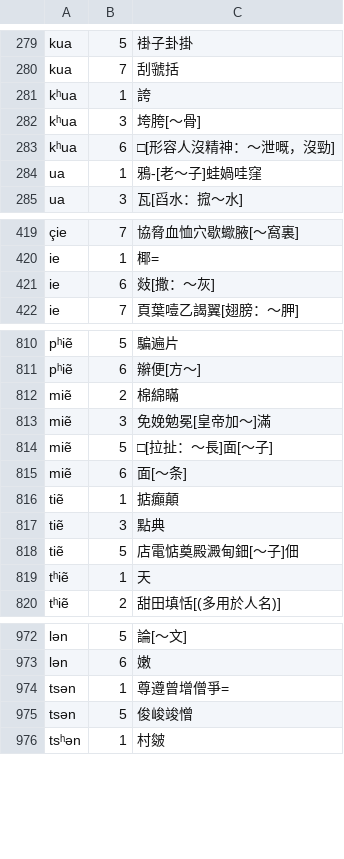
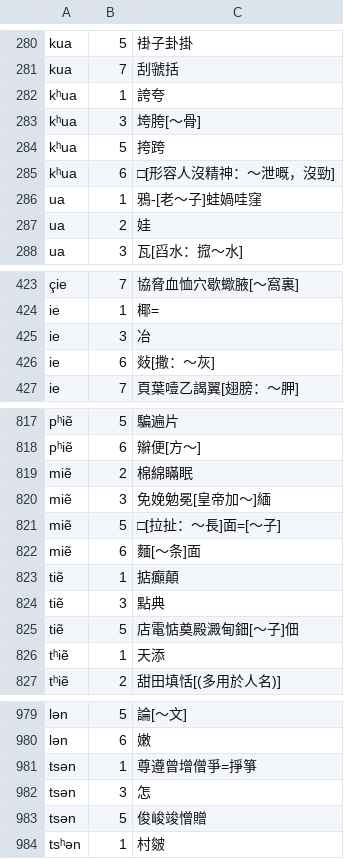
Before and after one commit to vearvip/LiuYangXiXiangHua, a TSV file: 浏阳镇头.tsv, drawn as a sheet; only a part is shown, gaps mark what is left out; addresses are those after the commit; the diff covers the shown part only; the diff names each change by its address in the sheet, - before the commit and + after, or states it on an @@ line.

```diff
--- a/浏阳镇头.tsv
+++ b/浏阳镇头.tsv
-C282: 誇
+C282: 誇夸
+row 284: kʰua | 5 | 挎跨
+row 287: ua | 2 | 娃
+row 425: ie | 3 | 冶
-C819: 棉綿瞞
+C819: 棉綿瞞眠
-C820: 免娩勉冕[皇帝加～]滿
+C820: 免娩勉冕[皇帝加～]緬
-C821: □[拉扯：～長]面[～子]
+C821: □[拉扯：～長]面=[～子]
-C822: 面[～条]
+C822: 麵[～条]面
-C826: 天
+C826: 天添
-C981: 尊遵曾增僧爭=
+C981: 尊遵曾增僧爭=掙箏
+row 982: tsən | 3 | 怎
-C983: 俊峻竣憎
+C983: 俊峻竣憎贈
```
Also changed, not shown: 5 added rows and 69 edited cells elsewhere in this file, 浏阳田坪.tsv.
